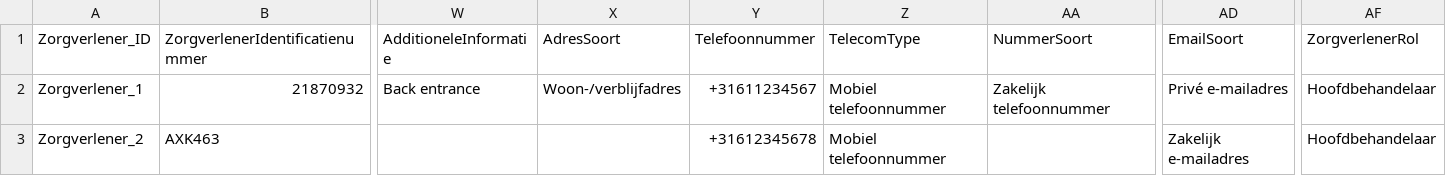
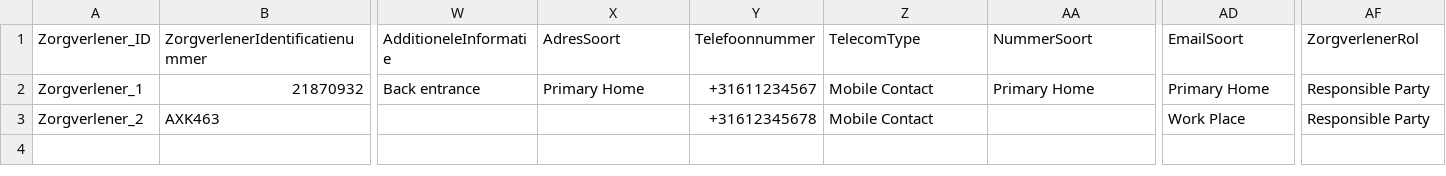
Before and after one commit to MaastrichtUniversity/docker-health, a CSV file: data/envida-demo-data/csv/demo_data/zorgverlener_2024.csv, drawn as a sheet; only a part is shown, gaps mark what is left out; the diff names each change by its address in the sheet, - before the commit and + after, or states it on an @@ line.

Commit message:
Fix datasets [DHHDP-1781, DHHDP-1782]

```diff
--- a/data/envida-demo-data/csv/demo_data/zorgverlener_2024.csv
+++ b/data/envida-demo-data/csv/demo_data/zorgverlener_2024.csv
-X2 (AdresSoort): Woon-/verblijfadres
+X2 (AdresSoort): Primary Home
-Z2:Z3 (TelecomType): Mobiel telefoonnummer
+Z2:Z3 (TelecomType): Mobile Contact
-AA2 (NummerSoort): Zakelijk telefoonnummer
+AA2 (NummerSoort): Primary Home
-AD2 (EmailSoort): Privé e-mailadres
+AD2 (EmailSoort): Primary Home
-AF2:AF3 (ZorgverlenerRol): Hoofdbehandelaar
+AF2:AF3 (ZorgverlenerRol): Responsible Party
-AD3 (EmailSoort): Zakelijk e-mailadres
+AD3 (EmailSoort): Work Place
```
Also changed, not shown: data/envida-demo-data/csv/demo_data/zorgaanbieder_2024.csv, data/mumc-demo-data/csv/demo_data/zorgverlener_2024.csv, 9 other files.
